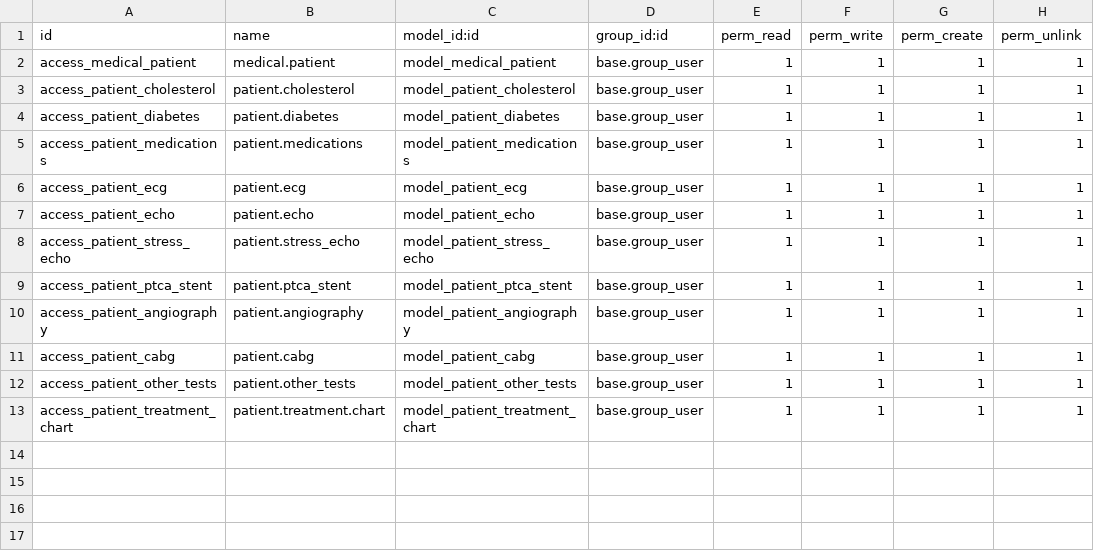
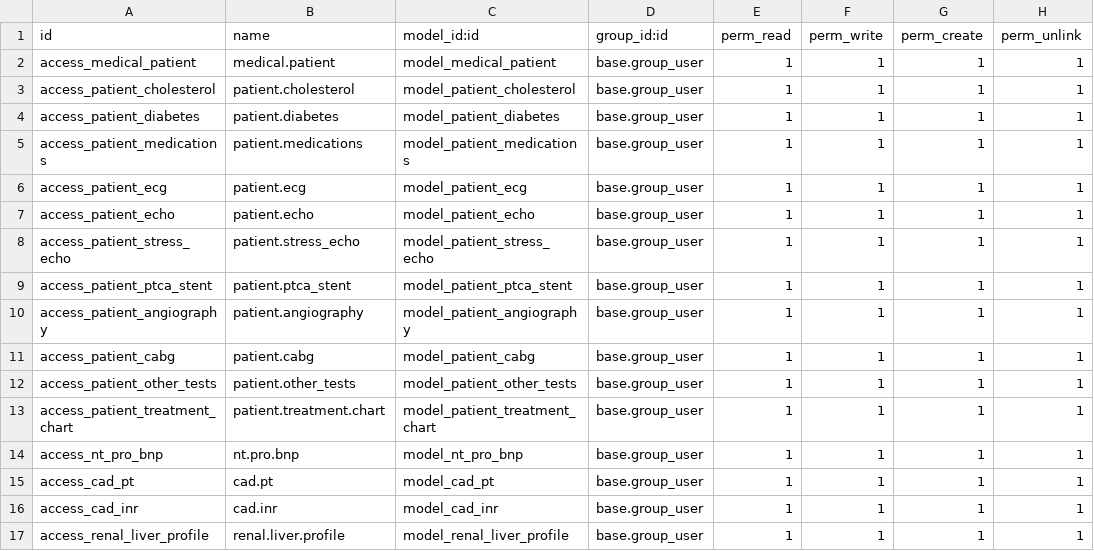
Before and after one commit to vrushparva27/blessed_hearts, a CSV file: test_bh/security/ir.model.access.csv, drawn as a sheet; the diff names each change by its address in the sheet, - before the commit and + after, or states it on an @@ line.

```diff
--- a/test_bh/security/ir.model.access.csv
+++ b/test_bh/security/ir.model.access.csv
+row 14: access_nt_pro_bnp | nt.pro.bnp | model_nt_pro_bnp | base.group_user | 1 | 1 | 1 | 1
+row 15: access_cad_pt | cad.pt | model_cad_pt | base.group_user | 1 | 1 | 1 | 1
+row 16: access_cad_inr | cad.inr | model_cad_inr | base.group_user | 1 | 1 | 1 | 1
+row 17: access_renal_liver_profile | renal.liver.profile | model_renal_liver_profile | base.group_user | 1 | 1 | 1 | 1
```
Also changed, not shown: 2 other files.
